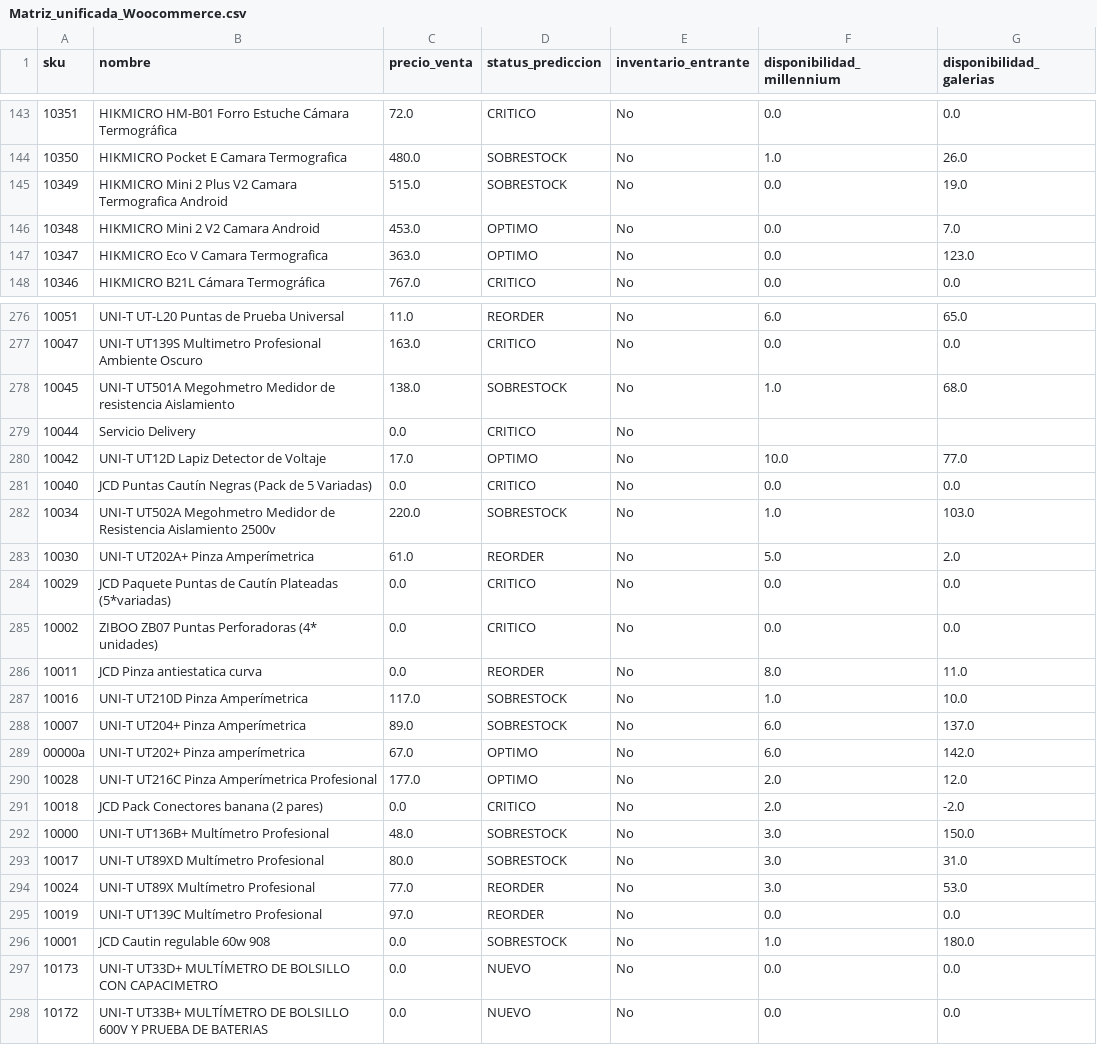
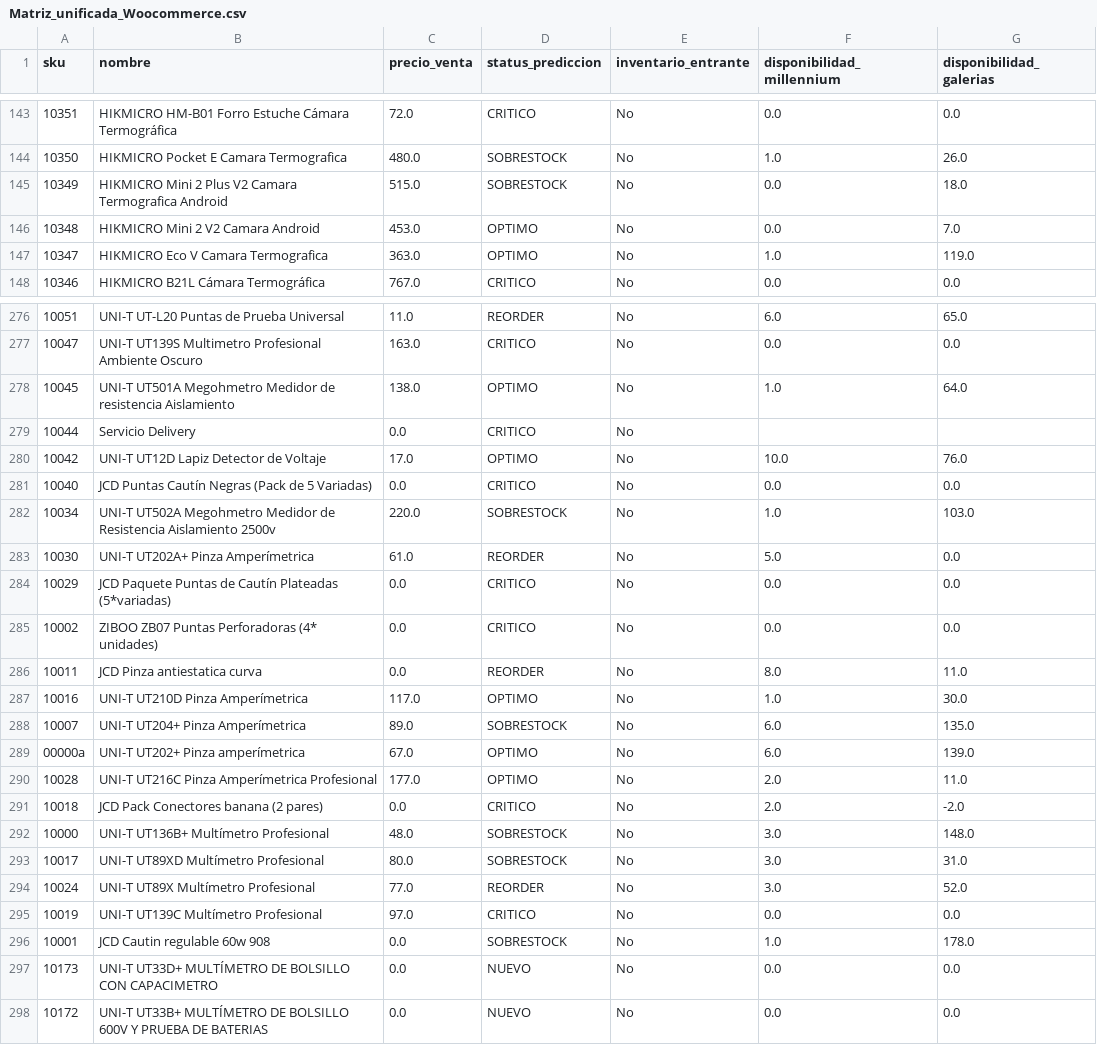
Before and after one commit to Acroscarlos/Plugin_suite_empleador_reestructurado, a CSV file: output/Matriz_unificada_Woocommerce.csv, drawn as a sheet; only a part is shown, gaps mark what is left out; the diff covers the shown part only.

```diff
--- a/output/Matriz_unificada_Woocommerce.csv
+++ b/output/Matriz_unificada_Woocommerce.csv
@@ -144,5 +144,5 @@ sku,nombre,precio_venta,status_prediccion,inventario_entrante,disponibilidad_mil
 10350,HIKMICRO Pocket E Camara Termografica,480.0,SOBRESTOCK,No,1.0,26.0
-10349,HIKMICRO Mini 2 Plus V2 Camara Termografica Android,515.0,SOBRESTOCK,No,0.0,19.0
+10349,HIKMICRO Mini 2 Plus V2 Camara Termografica Android,515.0,SOBRESTOCK,No,0.0,18.0
 10348,HIKMICRO Mini 2 V2 Camara Android,453.0,OPTIMO,No,0.0,7.0
-10347,HIKMICRO Eco V Camara Termografica,363.0,OPTIMO,No,0.0,123.0
+10347,HIKMICRO Eco V Camara Termografica,363.0,OPTIMO,No,1.0,119.0
 10346,HIKMICRO B21L Cámara Termográfica,767.0,CRITICO,No,0.0,0.0
@@ -277,8 +277,8 @@ sku,nombre,precio_venta,status_prediccion,inventario_entrante,disponibilidad_mil
 10047,UNI-T UT139S Multimetro Profesional Ambiente Oscuro,163.0,CRITICO,No,0.0,0.0
-10045,UNI-T UT501A Megohmetro Medidor de resistencia Aislamiento,138.0,SOBRESTOCK,No,1.0,68.0
+10045,UNI-T UT501A Megohmetro Medidor de resistencia Aislamiento,138.0,OPTIMO,No,1.0,64.0
 10044,Servicio Delivery,0.0,CRITICO,No,,
-10042,UNI-T UT12D Lapiz Detector de Voltaje,17.0,OPTIMO,No,10.0,77.0
+10042,UNI-T UT12D Lapiz Detector de Voltaje,17.0,OPTIMO,No,10.0,76.0
 10040,JCD Puntas Cautín Negras (Pack de 5 Variadas),0.0,CRITICO,No,0.0,0.0
 10034,UNI-T UT502A Megohmetro Medidor de Resistencia Aislamiento 2500v,220.0,SOBRESTOCK,No,1.0,103.0
-10030,UNI-T UT202A+ Pinza Amperímetrica,61.0,REORDER,No,5.0,2.0
+10030,UNI-T UT202A+ Pinza Amperímetrica,61.0,REORDER,No,5.0,0.0
 10029,JCD Paquete Puntas de Cautín Plateadas (5*variadas),0.0,CRITICO,No,0.0,0.0
@@ -286,12 +286,12 @@ sku,nombre,precio_venta,status_prediccion,inventario_entrante,disponibilidad_mil
 10011,JCD Pinza antiestatica curva,0.0,REORDER,No,8.0,11.0
-10016,UNI-T UT210D Pinza Amperímetrica,117.0,SOBRESTOCK,No,1.0,10.0
-10007,UNI-T UT204+ Pinza Amperímetrica,89.0,SOBRESTOCK,No,6.0,137.0
-00000a,UNI-T UT202+ Pinza amperímetrica,67.0,OPTIMO,No,6.0,142.0
-10028,UNI-T UT216C Pinza Amperímetrica Profesional,177.0,OPTIMO,No,2.0,12.0
+10016,UNI-T UT210D Pinza Amperímetrica,117.0,OPTIMO,No,1.0,30.0
+10007,UNI-T UT204+ Pinza Amperímetrica,89.0,SOBRESTOCK,No,6.0,135.0
+00000a,UNI-T UT202+ Pinza amperímetrica,67.0,OPTIMO,No,6.0,139.0
+10028,UNI-T UT216C Pinza Amperímetrica Profesional,177.0,OPTIMO,No,2.0,11.0
 10018,JCD Pack Conectores banana (2 pares),0.0,CRITICO,No,2.0,-2.0
-10000,UNI-T UT136B+ Multímetro Profesional,48.0,SOBRESTOCK,No,3.0,150.0
+10000,UNI-T UT136B+ Multímetro Profesional,48.0,SOBRESTOCK,No,3.0,148.0
 10017,UNI-T UT89XD Multímetro Profesional,80.0,SOBRESTOCK,No,3.0,31.0
-10024,UNI-T UT89X Multímetro Profesional,77.0,REORDER,No,3.0,53.0
-10019,UNI-T UT139C Multímetro Profesional,97.0,REORDER,No,0.0,0.0
-10001,JCD Cautin regulable 60w 908,0.0,SOBRESTOCK,No,1.0,180.0
+10024,UNI-T UT89X Multímetro Profesional,77.0,REORDER,No,3.0,52.0
+10019,UNI-T UT139C Multímetro Profesional,97.0,CRITICO,No,0.0,0.0
+10001,JCD Cautin regulable 60w 908,0.0,SOBRESTOCK,No,1.0,178.0
 10173,UNI-T UT33D+ MULTÍMETRO DE BOLSILLO CON CAPACIMETRO,0.0,NUEVO,No,0.0,0.0
```
Also changed, not shown: 33 edited cells elsewhere in this file, 21 other files.
